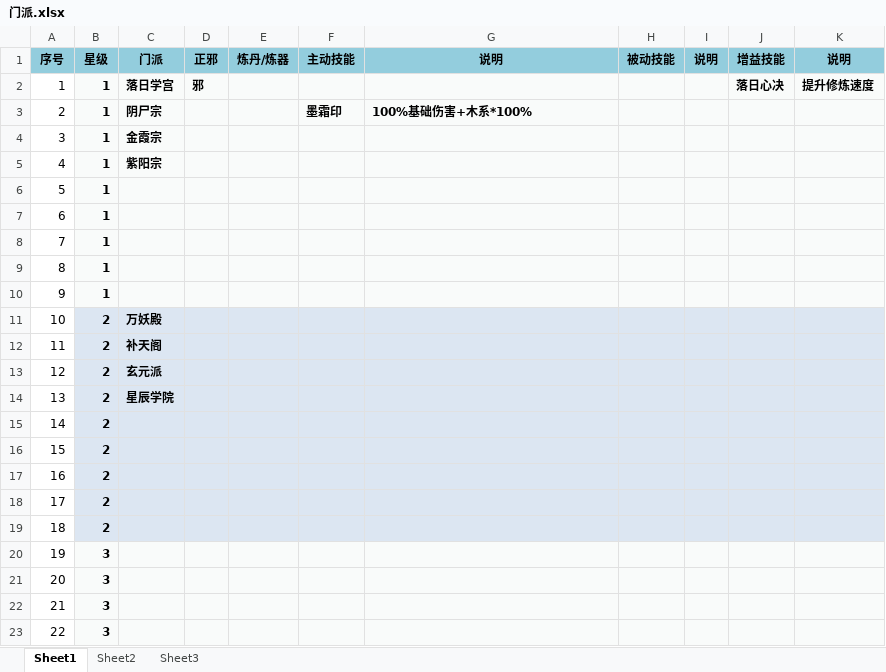
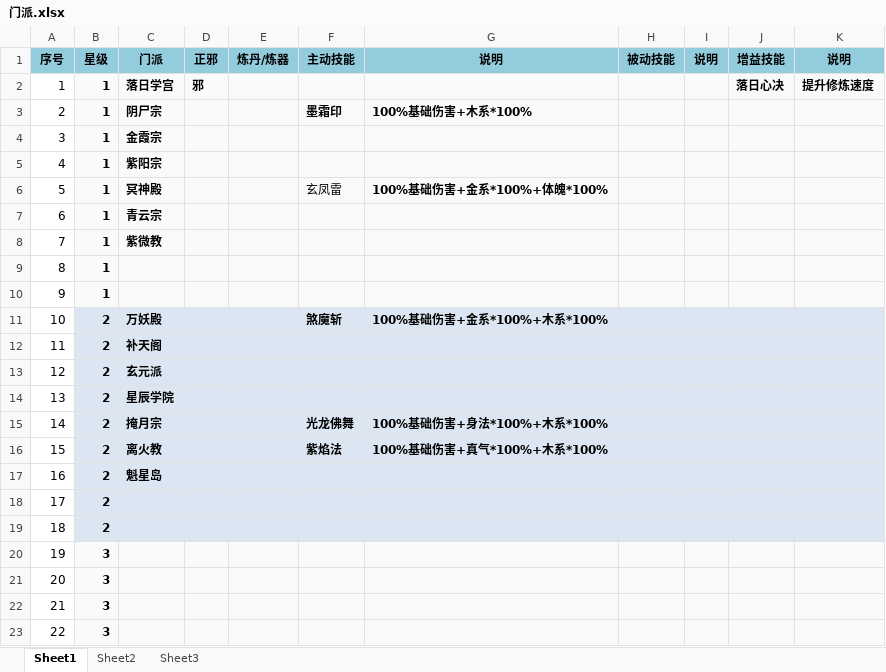
Before and after one commit to dujinzhe/GameStrategy, an Excel workbook: 修仙道/门派.xlsx, sheet Sheet1, drawn as a sheet; only a part is shown; values as stored, in another font and other column widths than the file's, no borders; the diff names each change by its address in the sheet, - before the commit and + after, or states it on an @@ line.

```diff
--- a/修仙道/门派.xlsx (sheet Sheet1)
+++ b/修仙道/门派.xlsx (sheet Sheet1)
-C6 (门派): (empty)
+C6 (门派): 冥神殿
-F6 (主动技能): (empty)
+F6 (主动技能): 玄凤雷
-G6 (说明): (empty)
+G6 (说明): 100%基础伤害+金系*100%+体魄*100%
-C7 (门派): (empty)
+C7 (门派): 青云宗
-C8 (门派): (empty)
+C8 (门派): 紫微教
-F11 (主动技能): (empty)
+F11 (主动技能): 煞魔斩
-G11 (说明): (empty)
+G11 (说明): 100%基础伤害+金系*100%+木系*100%
-C15 (门派): (empty)
+C15 (门派): 掩月宗
-F15 (主动技能): (empty)
+F15 (主动技能): 光龙佛舞
-G15 (说明): (empty)
+G15 (说明): 100%基础伤害+身法*100%+木系*100%
-C16 (门派): (empty)
+C16 (门派): 离火教
-F16 (主动技能): (empty)
+F16 (主动技能): 紫焰法
-G16 (说明): (empty)
+G16 (说明): 100%基础伤害+真气*100%+木系*100%
-C17 (门派): (empty)
+C17 (门派): 魁星岛
```
Also changed, not shown: 修真聊天群/仙侣（持续更新）.xlsx, 1 other file.
